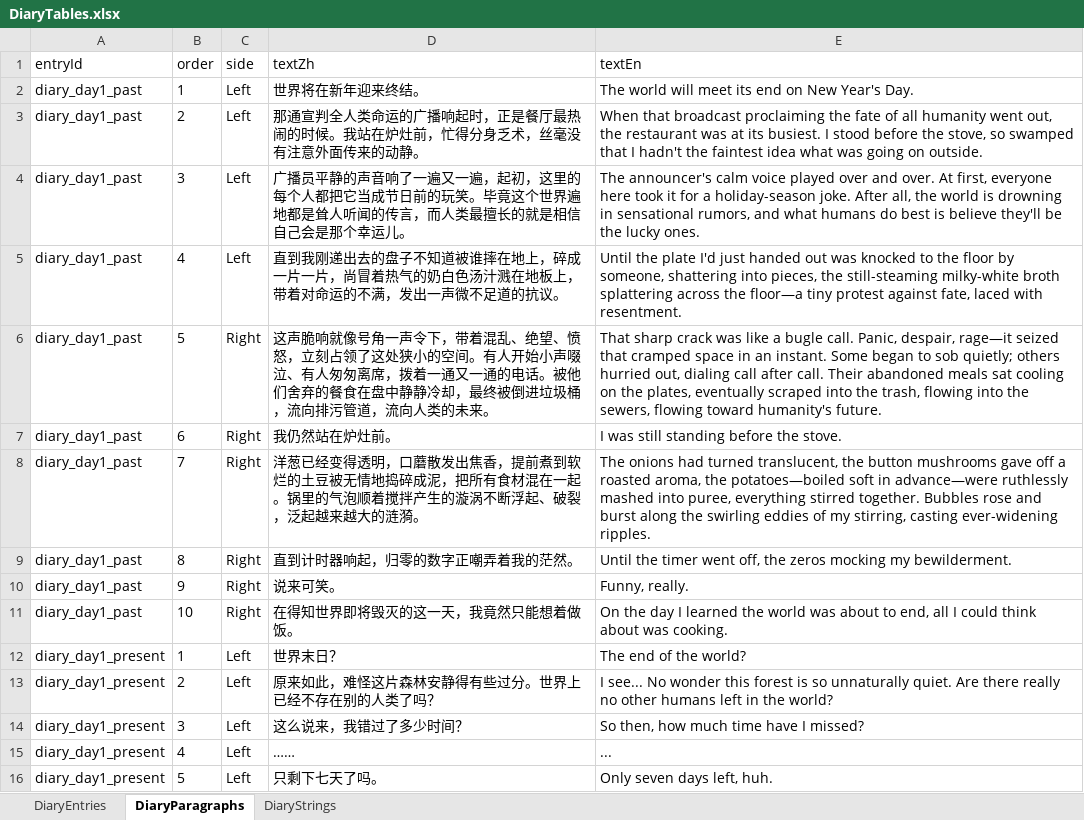
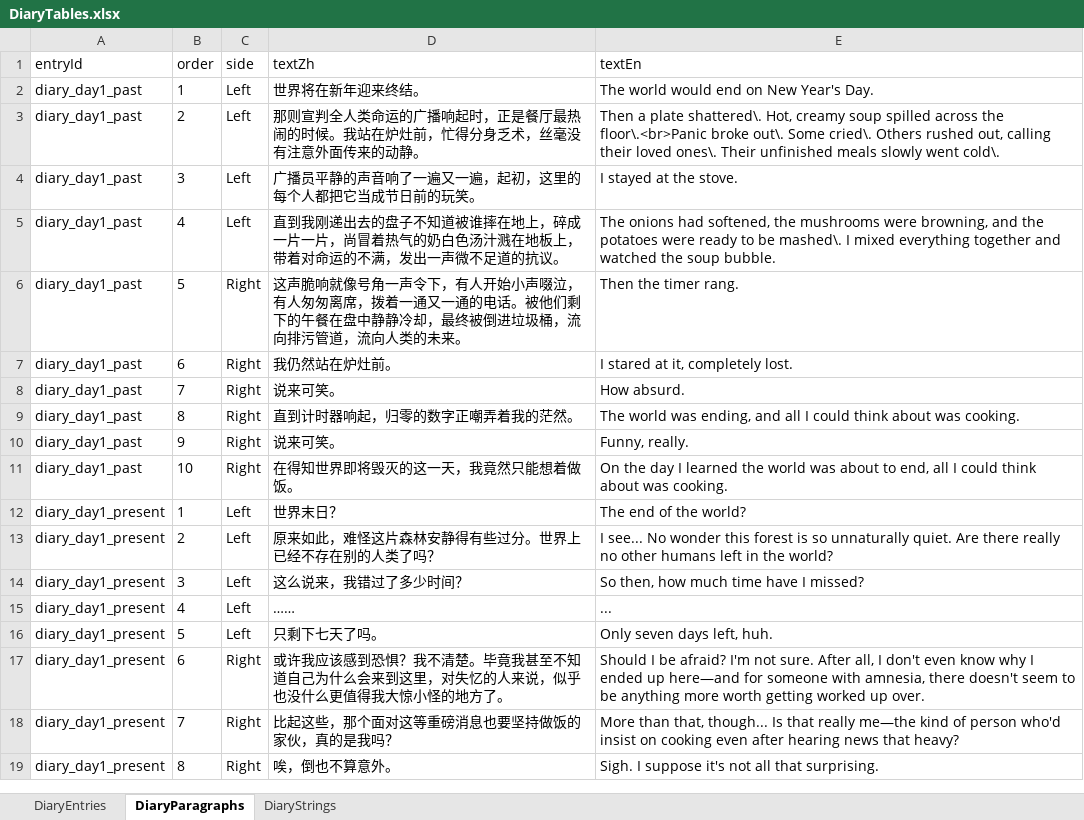
Before and after one commit to tujiali53-alt/TGJ_music, an Excel workbook: CookingClient/Assets/_Project/Data/Tables/DiaryTables.xlsx, sheet DiaryParagraphs, drawn as a sheet; only a part is shown; the shorter side is filled out with more unchanged rows; values as stored, in another font and other column widths than the file's, no borders; the diff names each change by its address in the sheet, - before the commit and + after, or states it on an @@ line.

```diff
--- a/CookingClient/Assets/_Project/Data/Tables/DiaryTables.xlsx (sheet DiaryParagraphs)
+++ b/CookingClient/Assets/_Project/Data/Tables/DiaryTables.xlsx (sheet DiaryParagraphs)
-E2 (textEn): The world will meet its end on New Year's Day.
+E2 (textEn): The world would end on New Year's Day.
-D3 (textZh): 那通宣判全人…
+D3 (textZh): 那则宣判全人…
-E3 (textEn): When that broadcast proclaiming the fate of all humanity went out, the restaurant was at its busiest. I stood before the stove, so swamped that I hadn't the faintest idea what was going on outside.
+E3 (textEn): Then a plate shattered\. Hot, creamy soup spilled across the floor\.<br>Panic broke out\. Some cried\. Others rushed out, calling their loved ones\. Their unfinished meals slowly went cold\.
-D4 (textZh): …的玩笑。毕竟这个世界遍地都是耸人听闻的传言，而人类最擅长的就是相信自己会是那个幸运儿。
+D4 (textZh): …的玩笑。
-E4 (textEn): The announcer's calm voice played over and over. At first, everyone here took it for a holiday-season joke. After all, the world is drowning in sensational rumors, and what humans do best is believe they'll be the lucky ones.
+E4 (textEn): I stayed at the stove.
-E5 (textEn): Until the plate I'd just handed out was knocked to the floor by someone, shattering into pieces, the still-steaming milky-white broth splattering across the floor—a tiny protest against fate, laced with resentment.
+E5 (textEn): The onions had softened, the mushrooms were browning, and the potatoes were ready to be mashed\. I mixed everything together and watched the soup bubble.
-D6 (textZh): …声令下，带着混乱、绝望、愤怒，立刻占领了这处狭小的空间。有人开始小声啜泣、有人匆匆离席，拨着一通又一通的电话。被他们舍弃的餐食在盘中静…
+D6 (textZh): …声令下，有人开始小声啜泣，有人匆匆离席，拨着一通又一通的电话。被他们剩下的午餐在盘中静…
-E6 (textEn): That sharp crack was like a bugle call. Panic, despair, rage—it seized that cramped space in an instant. Some began to sob quietly; others hurried out, dialing call after call. Their abandoned meals sat cooling on the plates, eventually scraped into the trash, flowing into the sewers, flowing toward humanity's future.
+E6 (textEn): Then the timer rang.
-E7 (textEn): I was still standing before the stove.
+E7 (textEn): I stared at it, completely lost.
-D8 (textZh): 洋葱已经变得透明，口蘑散发出焦香，提前煮到软烂的土豆被无情地捣碎成泥，把所有食材混在一起。锅里的气泡顺着搅拌产生的漩涡不断浮起、破裂，泛起越来越大的涟漪。
+D8 (textZh): 说来可笑。
-E8 (textEn): The onions had turned translucent, the button mushrooms gave off a roasted aroma, the potatoes—boiled soft in advance—were ruthlessly mashed into puree, everything stirred together. Bubbles rose and burst along the swirling eddies of my stirring, casting ever-widening ripples.
+E8 (textEn): How absurd.
-E9 (textEn): Until the timer went off, the zeros mocking my bewilderment.
+E9 (textEn): The world was ending, and all I could think about was cooking.
```
Also changed, not shown: CookingClient/Assets/_Project/Data/Tables/UiSpriteTables.xlsx, 12 other files.
